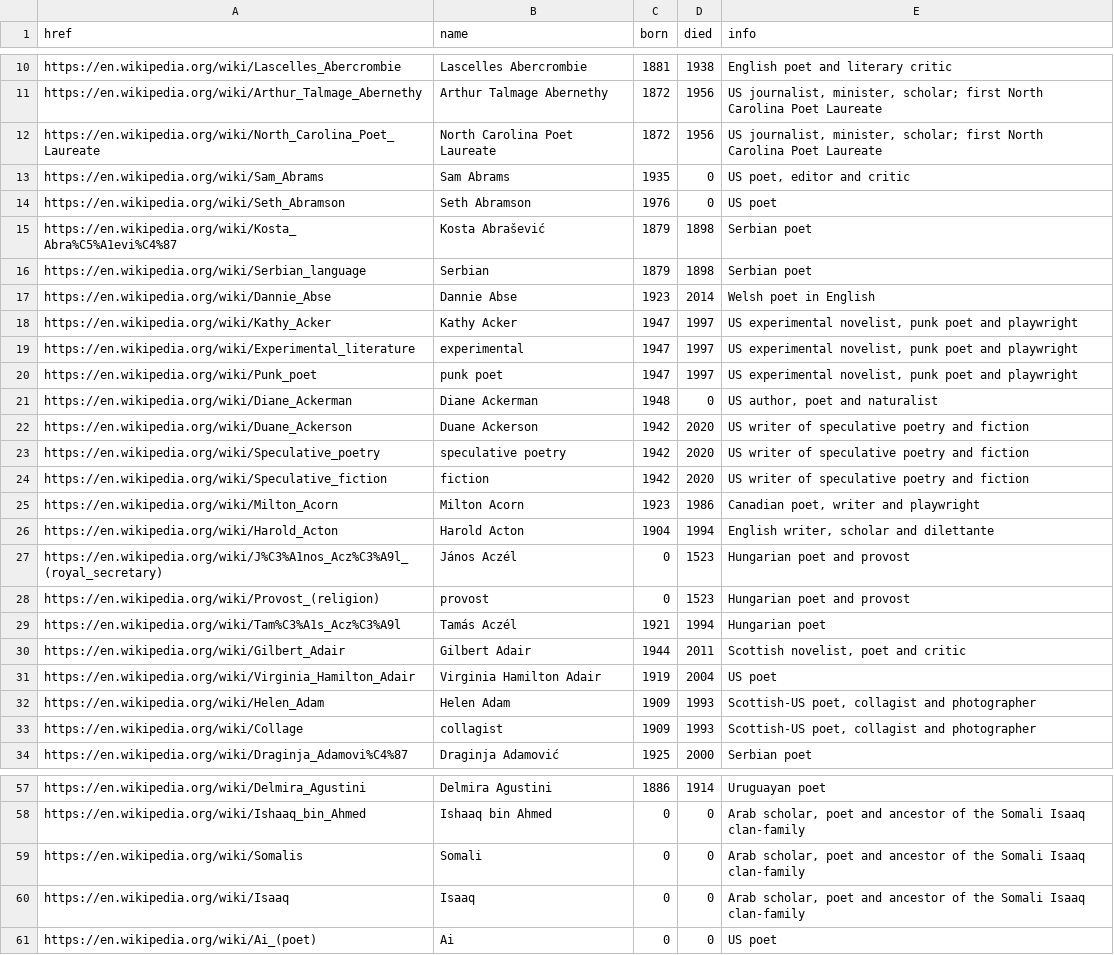
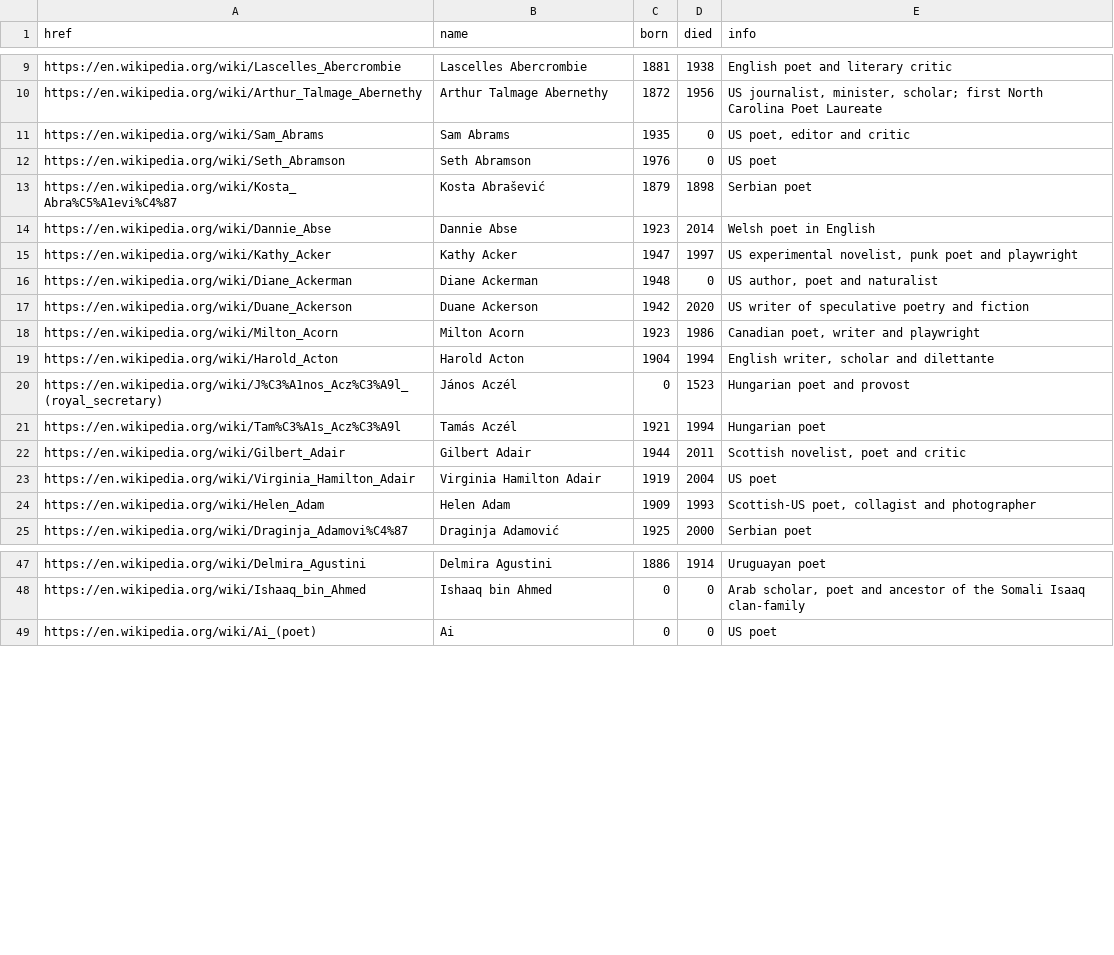
Before and after one commit to briggsreschke/poets, a CSV file: world-poets.csv, drawn as a sheet; only a part is shown, gaps mark what is left out; the diff covers the shown part only.

Commit message:
Add files via upload

```diff
--- a/world-poets.csv
+++ b/world-poets.csv
@@ -11,3 +10,2 @@ https://en.wikipedia.org/wiki/Lascelles_Abercrombie,Lascelles Abercrombie,1881,1
 https://en.wikipedia.org/wiki/Arthur_Talmage_Abernethy,Arthur Talmage Abernethy,1872,1956,"US journalist, minister, scholar; first North Carolina Poet Laureate"
-https://en.wikipedia.org/wiki/North_Carolina_Poet_Laureate,North Carolina Poet Laureate,1872,1956,"US journalist, minister, scholar; first North Carolina Poet Laureate"
 https://en.wikipedia.org/wiki/Sam_Abrams,Sam Abrams,1935,0,"US poet, editor and critic"
@@ -15,11 +13,6 @@ https://en.wikipedia.org/wiki/Seth_Abramson,Seth Abramson,1976,0,US poet
 https://en.wikipedia.org/wiki/Kosta_Abra%C5%A1evi%C4%87,Kosta Abrašević,1879,1898,Serbian poet
-https://en.wikipedia.org/wiki/Serbian_language,Serbian,1879,1898,Serbian poet
 https://en.wikipedia.org/wiki/Dannie_Abse,Dannie Abse,1923,2014,Welsh poet in English
 https://en.wikipedia.org/wiki/Kathy_Acker,Kathy Acker,1947,1997,"US experimental novelist, punk poet and playwright"
-https://en.wikipedia.org/wiki/Experimental_literature,experimental,1947,1997,"US experimental novelist, punk poet and playwright"
-https://en.wikipedia.org/wiki/Punk_poet,punk poet,1947,1997,"US experimental novelist, punk poet and playwright"
 https://en.wikipedia.org/wiki/Diane_Ackerman,Diane Ackerman,1948,0,"US author, poet and naturalist"
 https://en.wikipedia.org/wiki/Duane_Ackerson,Duane Ackerson,1942,2020,US writer of speculative poetry and fiction
-https://en.wikipedia.org/wiki/Speculative_poetry,speculative poetry,1942,2020,US writer of speculative poetry and fiction
-https://en.wikipedia.org/wiki/Speculative_fiction,fiction,1942,2020,US writer of speculative poetry and fiction
 https://en.wikipedia.org/wiki/Milton_Acorn,Milton Acorn,1923,1986,"Canadian poet, writer and playwright"
@@ -27,3 +20,2 @@ https://en.wikipedia.org/wiki/Harold_Acton,Harold Acton,1904,1994,"English write
 https://en.wikipedia.org/wiki/J%C3%A1nos_Acz%C3%A9l_(royal_secretary),János Aczél,0,1523,Hungarian poet and provost
-https://en.wikipedia.org/wiki/Provost_(religion),provost,0,1523,Hungarian poet and provost
 https://en.wikipedia.org/wiki/Tam%C3%A1s_Acz%C3%A9l,Tamás Aczél,1921,1994,Hungarian poet
@@ -32,3 +24,2 @@ https://en.wikipedia.org/wiki/Virginia_Hamilton_Adair,Virginia Hamilton Adair,19
 https://en.wikipedia.org/wiki/Helen_Adam,Helen Adam,1909,1993,"Scottish-US poet, collagist and photographer"
-https://en.wikipedia.org/wiki/Collage,collagist,1909,1993,"Scottish-US poet, collagist and photographer"
 https://en.wikipedia.org/wiki/Draginja_Adamovi%C4%87,Draginja Adamović,1925,2000,Serbian poet
@@ -58,4 +48,2 @@ https://en.wikipedia.org/wiki/Delmira_Agustini,Delmira Agustini,1886,1914,Urugua
 https://en.wikipedia.org/wiki/Ishaaq_bin_Ahmed,Ishaaq bin Ahmed,0,0,"Arab scholar, poet and ancestor of the Somali Isaaq clan-family"
-https://en.wikipedia.org/wiki/Somalis,Somali,0,0,"Arab scholar, poet and ancestor of the Somali Isaaq clan-family"
-https://en.wikipedia.org/wiki/Isaaq,Isaaq,0,0,"Arab scholar, poet and ancestor of the Somali Isaaq clan-family"
 https://en.wikipedia.org/wiki/Ai_(poet),Ai,0,0,US poet
```
Also changed, not shown: 7 removed rows elsewhere in this file.
